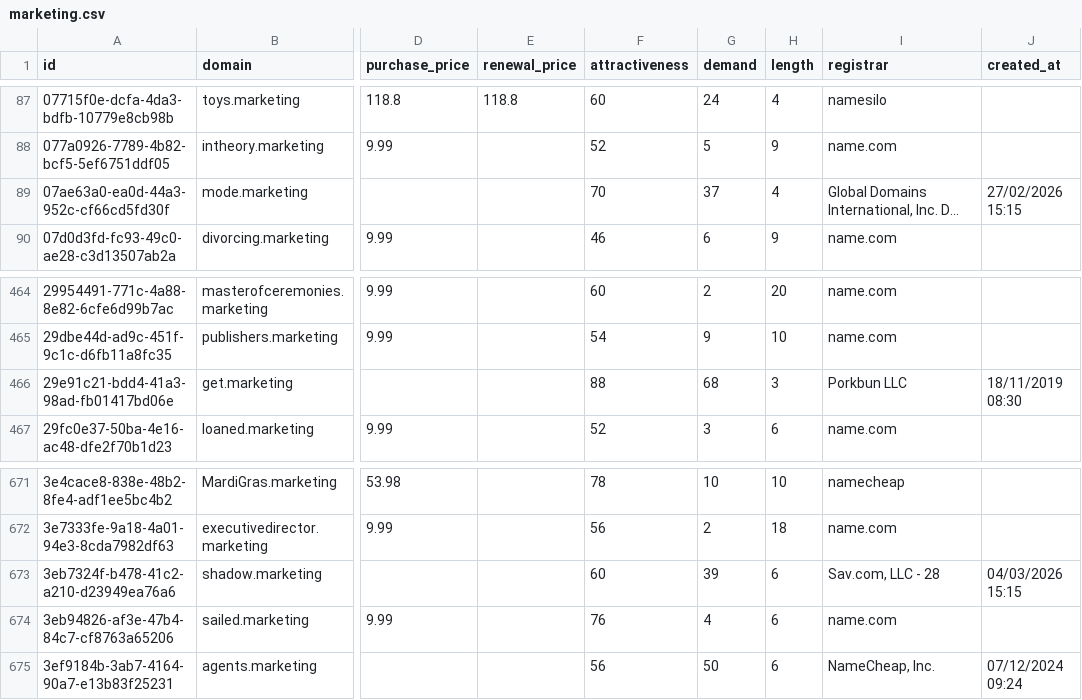
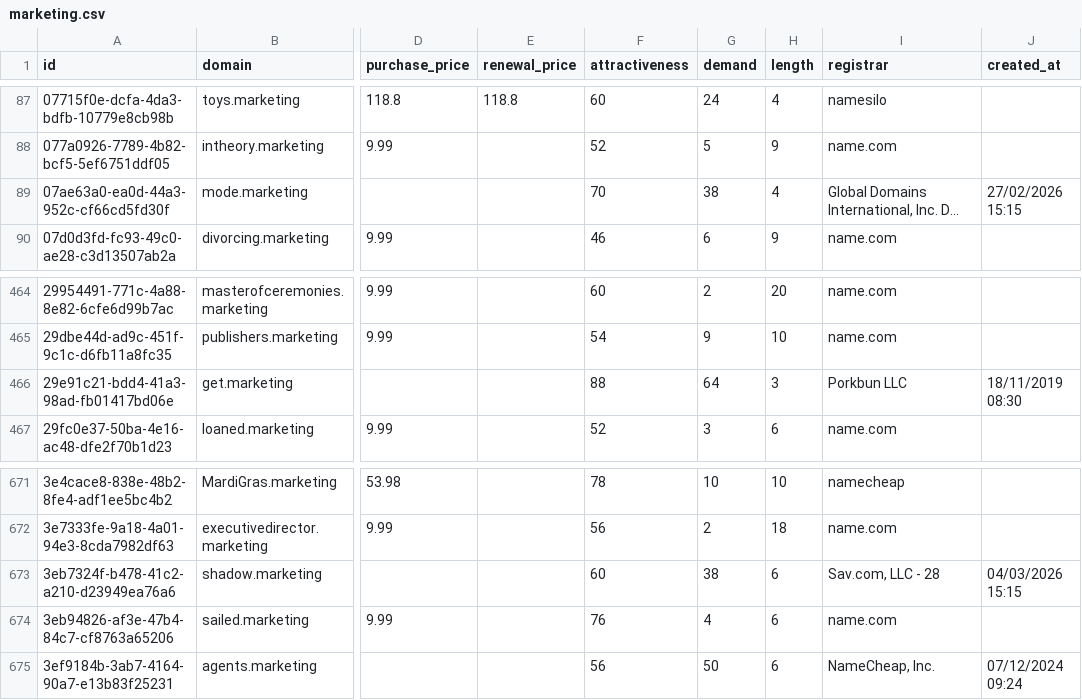
Before and after one commit to UniqueDomains/marketing-oneword-domains, a CSV file: marketing.csv, drawn as a sheet; only a part is shown, gaps mark what is left out; long unchanged cells end in …; the diff names each change by its address in the sheet, - before the commit and + after, or states it on an @@ line.

Commit message:
Domains update

```diff
--- a/marketing.csv
+++ b/marketing.csv
-G89 (demand): 37
+G89 (demand): 38
-G466 (demand): 68
+G466 (demand): 64
-G673 (demand): 39
+G673 (demand): 38
```
Also changed, not shown: 4 other files.
